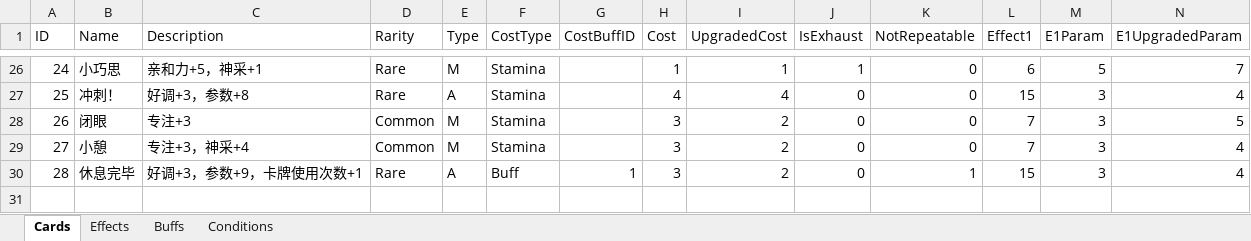
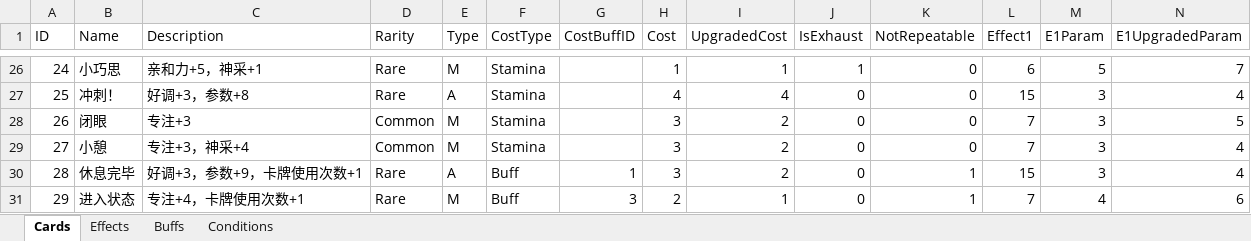
Before and after one commit to MHProtein/VTuberSim, an Excel workbook: Assets/Resources/Configurations/NewCards.xlsx, sheet Cards, drawn as a sheet; only a part is shown, gaps mark what is left out; values as stored, in another font and other column widths than the file's, no borders; rows hold the shown columns only; the diff names each change by its address in the sheet, - before the commit and + after, or states it on an @@ line.

```diff
--- a/Assets/Resources/Configurations/NewCards.xlsx (sheet Cards)
+++ b/Assets/Resources/Configurations/NewCards.xlsx (sheet Cards)
+row 31: 29 | 进入状态 | 专注+4，卡牌使用次数+1 | Rare | M | Buff | 3 | 2 | 1 | 0 | 1 | 7 | 4 | 6
```
Also changed, not shown: 1 other file.
